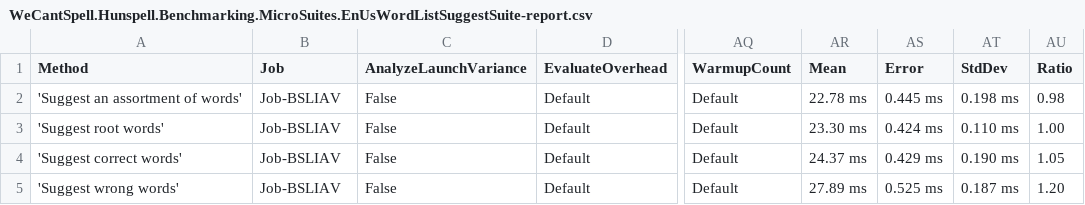
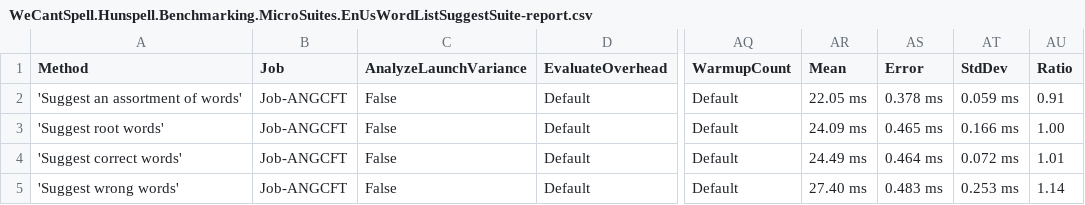
Before and after one commit to aarondandy/WeCantSpell.Hunspell, a CSV file: WeCantSpell.Hunspell.Benchmarking.MicroSuites/BenchmarkDotNet.Artifacts/results/WeCantSpell.Hunspell.Benchmarking.MicroSuites.EnUsWordListSuggestSuite-report.csv, drawn as a sheet; only a part is shown, gaps mark what is left out; the diff names each change by its address in the sheet, - before the commit and + after, or states it on an @@ line.

```diff
--- a/WeCantSpell.Hunspell.Benchmarking.MicroSuites/BenchmarkDotNet.Artifacts/results/WeCantSpell.Hunspell.Benchmarking.MicroSuites.EnUsWordListSuggestSuite-report.csv
+++ b/WeCantSpell.Hunspell.Benchmarking.MicroSuites/BenchmarkDotNet.Artifacts/results/WeCantSpell.Hunspell.Benchmarking.MicroSuites.EnUsWordListSuggestSuite-report.csv
-B2:B5 (Job): Job-BSLIAV
+B2:B5 (Job): Job-ANGCFT
-AR2 (Mean): 22.78 ms
+AR2 (Mean): 22.05 ms
-AS2 (Error): 0.445 ms
+AS2 (Error): 0.378 ms
-AT2 (StdDev): 0.198 ms
+AT2 (StdDev): 0.059 ms
-AU2 (Ratio): 0.98
+AU2 (Ratio): 0.91
-AR3 (Mean): 23.30 ms
+AR3 (Mean): 24.09 ms
-AS3 (Error): 0.424 ms
+AS3 (Error): 0.465 ms
-AT3 (StdDev): 0.110 ms
+AT3 (StdDev): 0.166 ms
-AR4 (Mean): 24.37 ms
+AR4 (Mean): 24.49 ms
-AS4 (Error): 0.429 ms
+AS4 (Error): 0.464 ms
-AT4 (StdDev): 0.190 ms
+AT4 (StdDev): 0.072 ms
-AU4 (Ratio): 1.05
+AU4 (Ratio): 1.01
-AR5 (Mean): 27.89 ms
+AR5 (Mean): 27.40 ms
-AS5 (Error): 0.525 ms
+AS5 (Error): 0.483 ms
-AT5 (StdDev): 0.187 ms
+AT5 (StdDev): 0.253 ms
-AU5 (Ratio): 1.20
+AU5 (Ratio): 1.14
```
Also changed, not shown: WeCantSpell.Hunspell.Benchmarking.MicroSuites/BenchmarkDotNet.Artifacts/results/WeCantSpell.Hunspell.Benchmarking.MicroSuites.EnUsWordListCheckSuite-report.csv, 6 other files.
